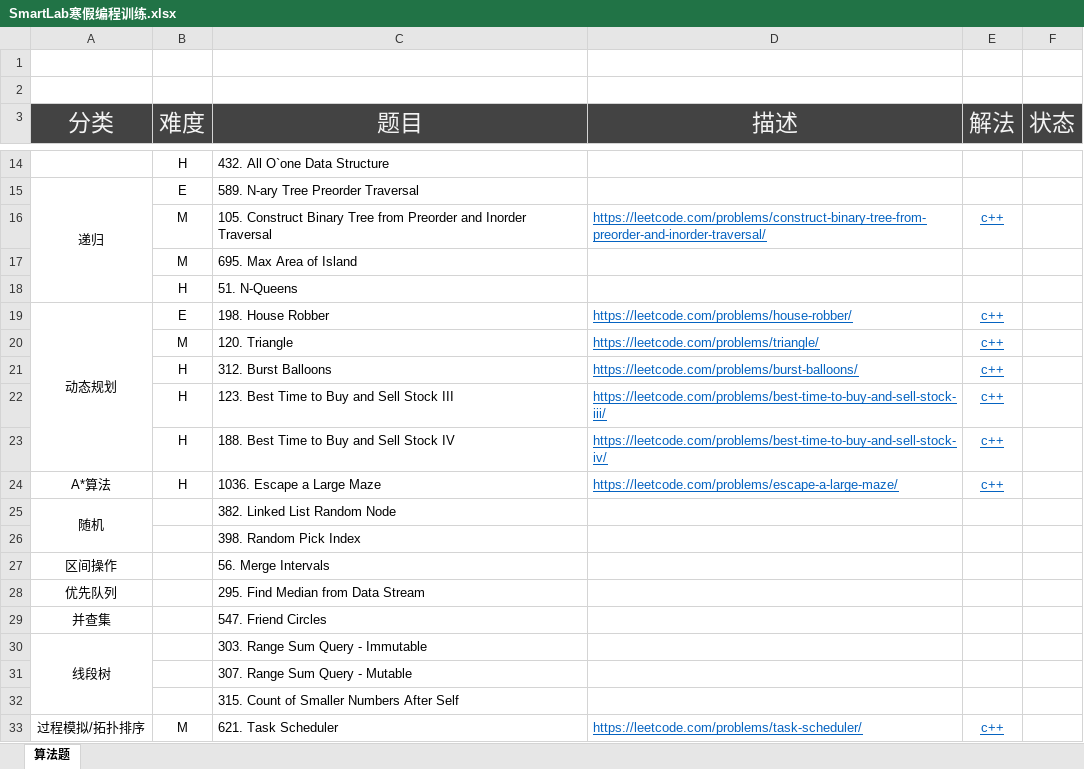
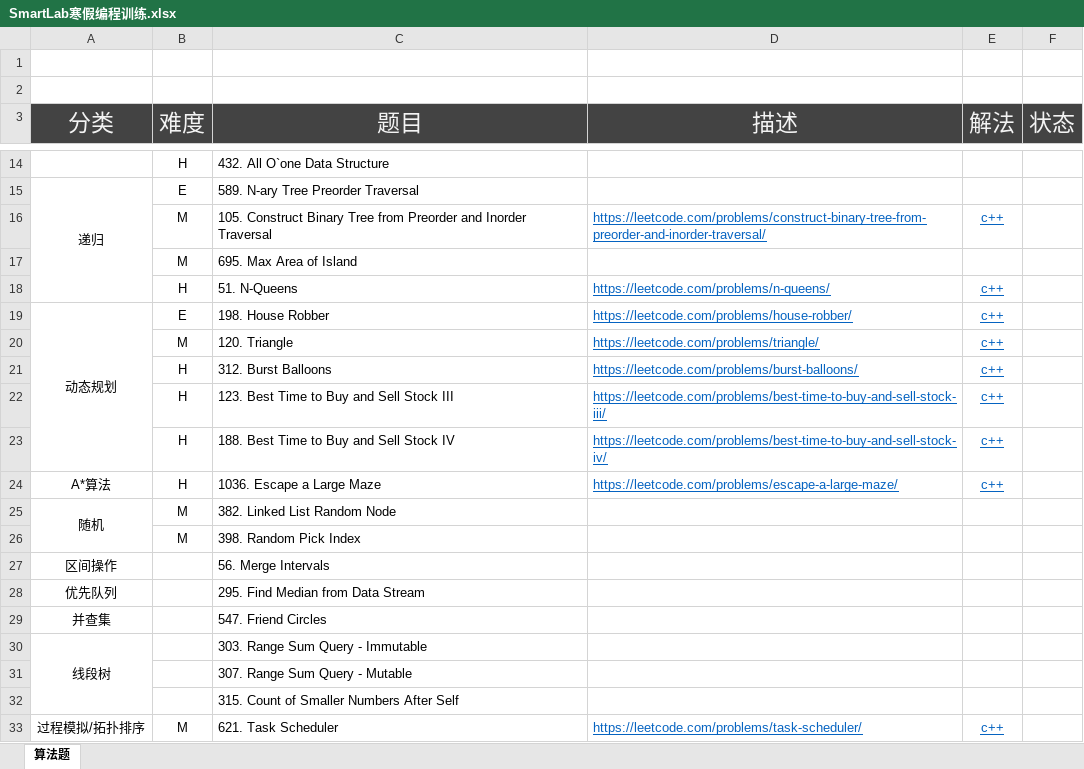
Before and after one commit to lyandut/MyLeetCode, an Excel workbook: SmartLab寒假编程训练.xlsx, sheet 算法题, drawn as a sheet; only a part is shown, gaps mark what is left out; values as stored, in another font and other column widths than the file's, no borders; the diff names each change by its address in the sheet, - before the commit and + after, or states it on an @@ line.

```diff
--- a/SmartLab寒假编程训练.xlsx (sheet 算法题)
+++ b/SmartLab寒假编程训练.xlsx (sheet 算法题)
-D18 (描述): (empty)
+D18 (描述): https://leetcode.com/problems/n-queens/
-E18 (解法): (empty)
+E18 (解法): c++
-B25:B26 (难度): (empty)
+B25:B26 (难度): M
```
Also changed, not shown: 3 other files.
